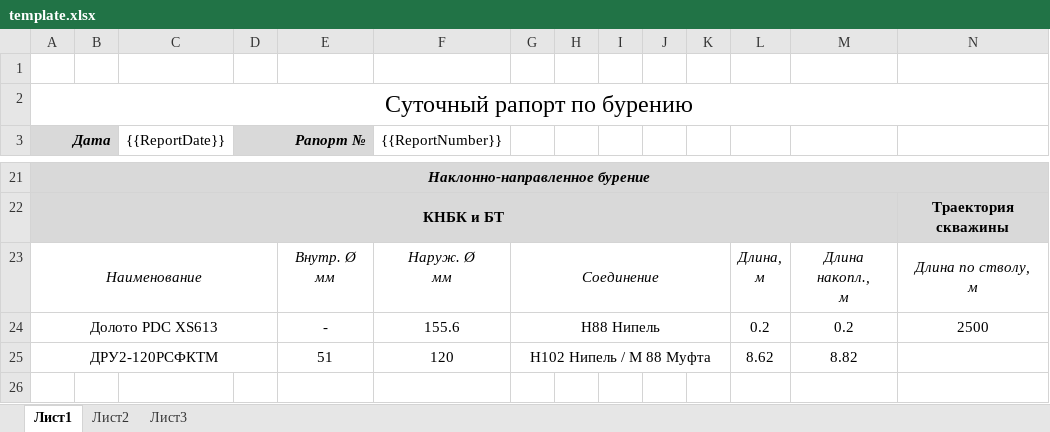
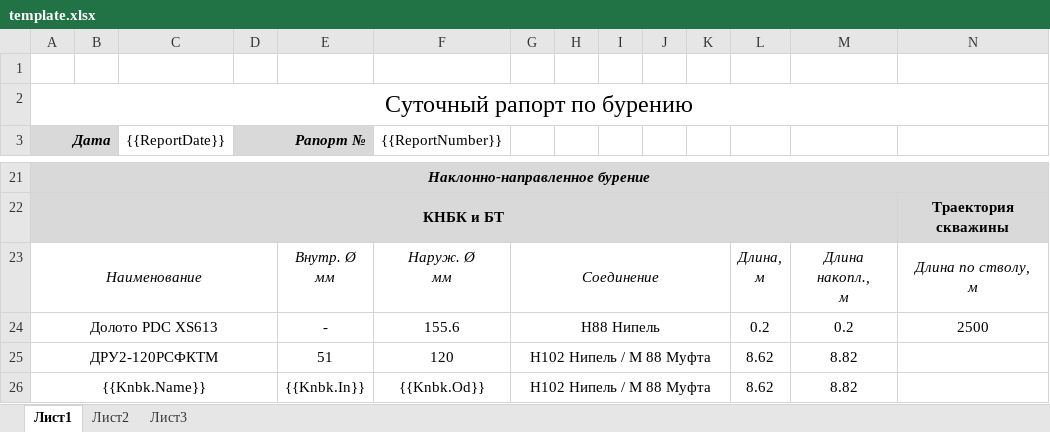
Before and after one commit to AlexeyVoropay/ExportDataToExcelTemplateFile, an Excel workbook: ExcelTemplates/Templates/template.xlsx, sheet Лист1, drawn as a sheet; only a part is shown, gaps mark what is left out; values as stored, in another font and other column widths than the file's, no borders; rows hold the shown columns only; the diff names each change by its address in the sheet, - before the commit and + after, or states it on an @@ line.

```diff
--- a/ExcelTemplates/Templates/template.xlsx (sheet Лист1)
+++ b/ExcelTemplates/Templates/template.xlsx (sheet Лист1)
+row 26: {{Knbk.Name}} |  |  |  | {{Knbk.In}} | {{Knbk.Od}} | Н102 Нипель / М 88 Муфта |  |  |  |  | 8.62 | 8.82
```
Also changed, not shown: 3 other files.
